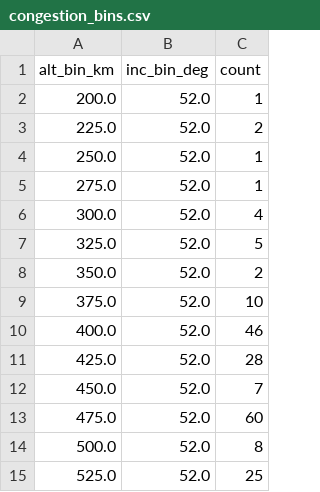
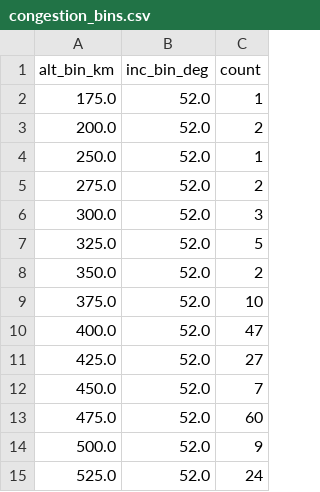
Before and after one commit to kartik703/space_app, a CSV file: data/congestion_bins.csv, drawn as a sheet.

```diff
--- a/data/congestion_bins.csv
+++ b/data/congestion_bins.csv
@@ -1,7 +1,7 @@
 alt_bin_km,inc_bin_deg,count
-200.0,52.0,1
-225.0,52.0,2
+175.0,52.0,1
+200.0,52.0,2
 250.0,52.0,1
-275.0,52.0,1
-300.0,52.0,4
+275.0,52.0,2
+300.0,52.0,3
 325.0,52.0,5
@@ -9,7 +9,7 @@ alt_bin_km,inc_bin_deg,count
 375.0,52.0,10
-400.0,52.0,46
-425.0,52.0,28
+400.0,52.0,47
+425.0,52.0,27
 450.0,52.0,7
 475.0,52.0,60
-500.0,52.0,8
-525.0,52.0,25
+500.0,52.0,9
+525.0,52.0,24
```
Also changed, not shown: data/kp_latest.csv, data/tle_altinc.csv, 1 other file.
